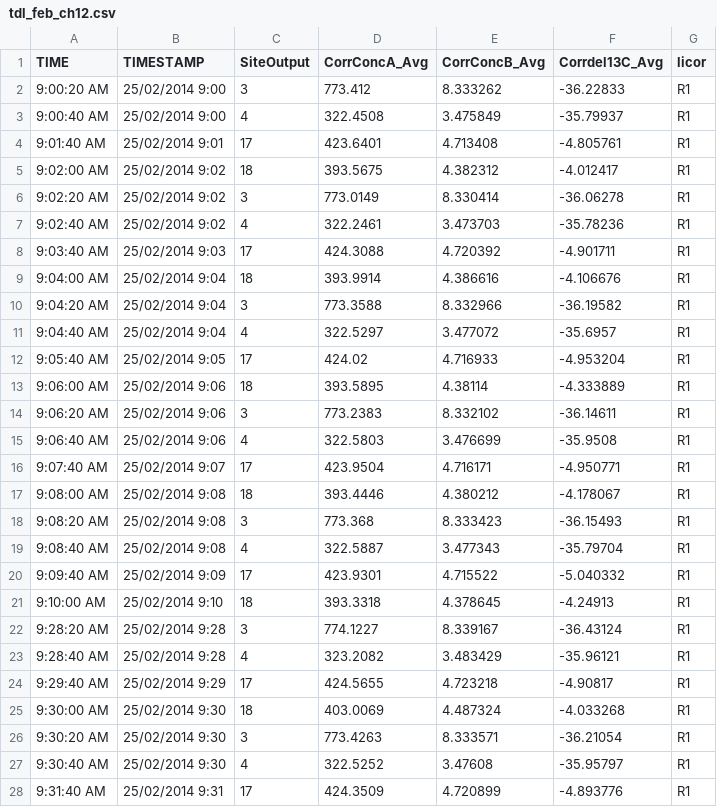
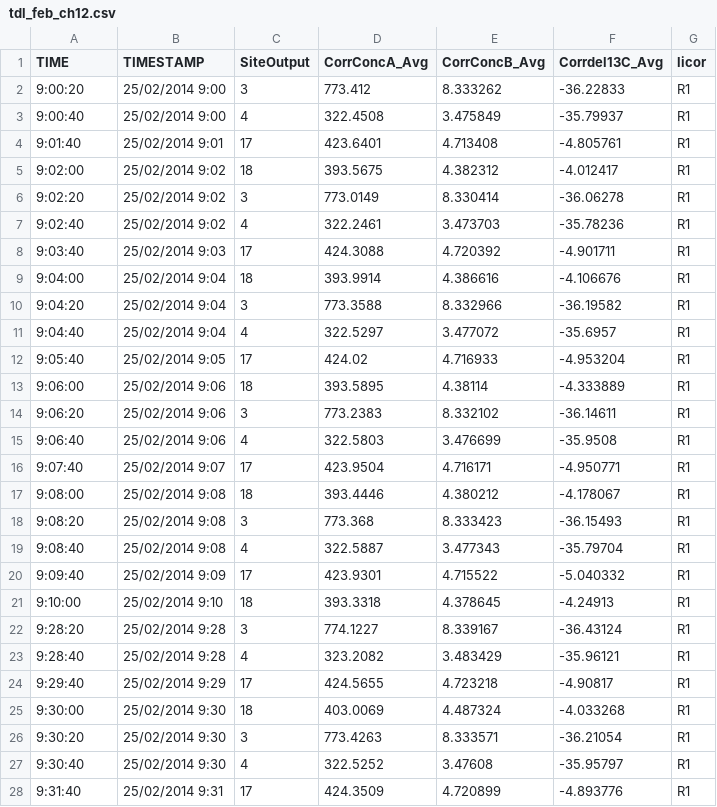
Before and after one commit to CourtneyCampany/WTC3_tree, a CSV file: tdl_files/february/tdl_feb_ch12.csv, drawn as a sheet; only a part is shown; the diff covers the shown part only.

```diff
--- a/tdl_files/february/tdl_feb_ch12.csv
+++ b/tdl_files/february/tdl_feb_ch12.csv
@@ -1,28 +1,28 @@
 TIME,TIMESTAMP,SiteOutput,CorrConcA_Avg,CorrConcB_Avg,Corrdel13C_Avg,licor
-9:00:20 AM,25/02/2014 9:00,3,773.412,8.333262,-36.22833,R1
-9:00:40 AM,25/02/2014 9:00,4,322.4508,3.475849,-35.79937,R1
-9:01:40 AM,25/02/2014 9:01,17,423.6401,4.713408,-4.805761,R1
-9:02:00 AM,25/02/2014 9:02,18,393.5675,4.382312,-4.012417,R1
-9:02:20 AM,25/02/2014 9:02,3,773.0149,8.330414,-36.06278,R1
-9:02:40 AM,25/02/2014 9:02,4,322.2461,3.473703,-35.78236,R1
-9:03:40 AM,25/02/2014 9:03,17,424.3088,4.720392,-4.901711,R1
-9:04:00 AM,25/02/2014 9:04,18,393.9914,4.386616,-4.106676,R1
-9:04:20 AM,25/02/2014 9:04,3,773.3588,8.332966,-36.19582,R1
-9:04:40 AM,25/02/2014 9:04,4,322.5297,3.477072,-35.6957,R1
-9:05:40 AM,25/02/2014 9:05,17,424.02,4.716933,-4.953204,R1
-9:06:00 AM,25/02/2014 9:06,18,393.5895,4.38114,-4.333889,R1
-9:06:20 AM,25/02/2014 9:06,3,773.2383,8.332102,-36.14611,R1
-9:06:40 AM,25/02/2014 9:06,4,322.5803,3.476699,-35.9508,R1
-9:07:40 AM,25/02/2014 9:07,17,423.9504,4.716171,-4.950771,R1
-9:08:00 AM,25/02/2014 9:08,18,393.4446,4.380212,-4.178067,R1
-9:08:20 AM,25/02/2014 9:08,3,773.368,8.333423,-36.15493,R1
-9:08:40 AM,25/02/2014 9:08,4,322.5887,3.477343,-35.79704,R1
-9:09:40 AM,25/02/2014 9:09,17,423.9301,4.715522,-5.040332,R1
-9:10:00 AM,25/02/2014 9:10,18,393.3318,4.378645,-4.24913,R1
-9:28:20 AM,25/02/2014 9:28,3,774.1227,8.339167,-36.43124,R1
-9:28:40 AM,25/02/2014 9:28,4,323.2082,3.483429,-35.96121,R1
-9:29:40 AM,25/02/2014 9:29,17,424.5655,4.723218,-4.90817,R1
-9:30:00 AM,25/02/2014 9:30,18,403.0069,4.487324,-4.033268,R1
-9:30:20 AM,25/02/2014 9:30,3,773.4263,8.333571,-36.21054,R1
-9:30:40 AM,25/02/2014 9:30,4,322.5252,3.47608,-35.95797,R1
-9:31:40 AM,25/02/2014 9:31,17,424.3509,4.720899,-4.893776,R1
+9:00:20,25/02/2014 9:00,3,773.412,8.333262,-36.22833,R1
+9:00:40,25/02/2014 9:00,4,322.4508,3.475849,-35.79937,R1
+9:01:40,25/02/2014 9:01,17,423.6401,4.713408,-4.805761,R1
+9:02:00,25/02/2014 9:02,18,393.5675,4.382312,-4.012417,R1
+9:02:20,25/02/2014 9:02,3,773.0149,8.330414,-36.06278,R1
+9:02:40,25/02/2014 9:02,4,322.2461,3.473703,-35.78236,R1
+9:03:40,25/02/2014 9:03,17,424.3088,4.720392,-4.901711,R1
+9:04:00,25/02/2014 9:04,18,393.9914,4.386616,-4.106676,R1
+9:04:20,25/02/2014 9:04,3,773.3588,8.332966,-36.19582,R1
+9:04:40,25/02/2014 9:04,4,322.5297,3.477072,-35.6957,R1
+9:05:40,25/02/2014 9:05,17,424.02,4.716933,-4.953204,R1
+9:06:00,25/02/2014 9:06,18,393.5895,4.38114,-4.333889,R1
+9:06:20,25/02/2014 9:06,3,773.2383,8.332102,-36.14611,R1
+9:06:40,25/02/2014 9:06,4,322.5803,3.476699,-35.9508,R1
+9:07:40,25/02/2014 9:07,17,423.9504,4.716171,-4.950771,R1
+9:08:00,25/02/2014 9:08,18,393.4446,4.380212,-4.178067,R1
+9:08:20,25/02/2014 9:08,3,773.368,8.333423,-36.15493,R1
+9:08:40,25/02/2014 9:08,4,322.5887,3.477343,-35.79704,R1
+9:09:40,25/02/2014 9:09,17,423.9301,4.715522,-5.040332,R1
+9:10:00,25/02/2014 9:10,18,393.3318,4.378645,-4.24913,R1
+9:28:20,25/02/2014 9:28,3,774.1227,8.339167,-36.43124,R1
+9:28:40,25/02/2014 9:28,4,323.2082,3.483429,-35.96121,R1
+9:29:40,25/02/2014 9:29,17,424.5655,4.723218,-4.90817,R1
+9:30:00,25/02/2014 9:30,18,403.0069,4.487324,-4.033268,R1
+9:30:20,25/02/2014 9:30,3,773.4263,8.333571,-36.21054,R1
+9:30:40,25/02/2014 9:30,4,322.5252,3.47608,-35.95797,R1
+9:31:40,25/02/2014 9:31,17,424.3509,4.720899,-4.893776,R1
```
Also changed, not shown: 37 edited cells elsewhere in this file, calculated_data/tdl_aci.csv, tdl_files/february/tdl_feb_ch1.csv, 11 other files.
